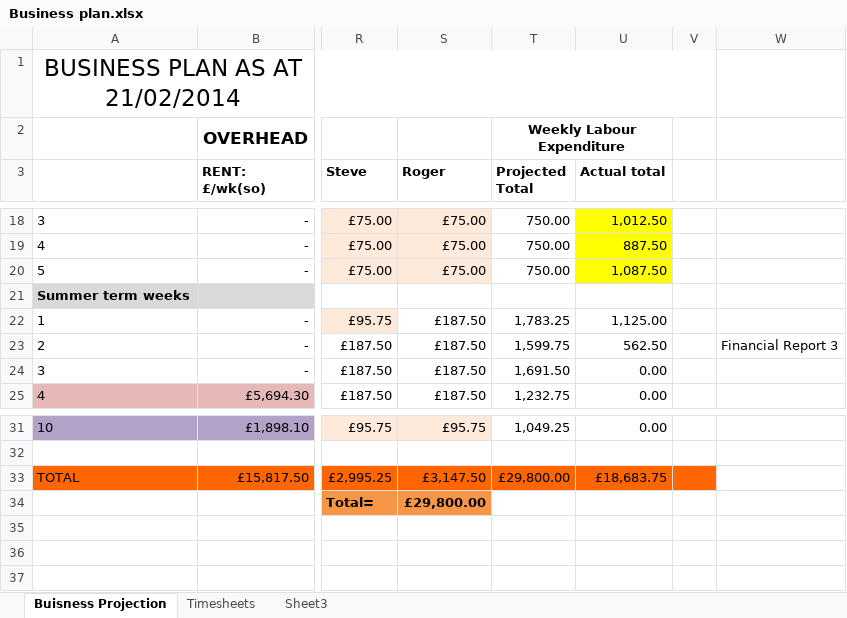
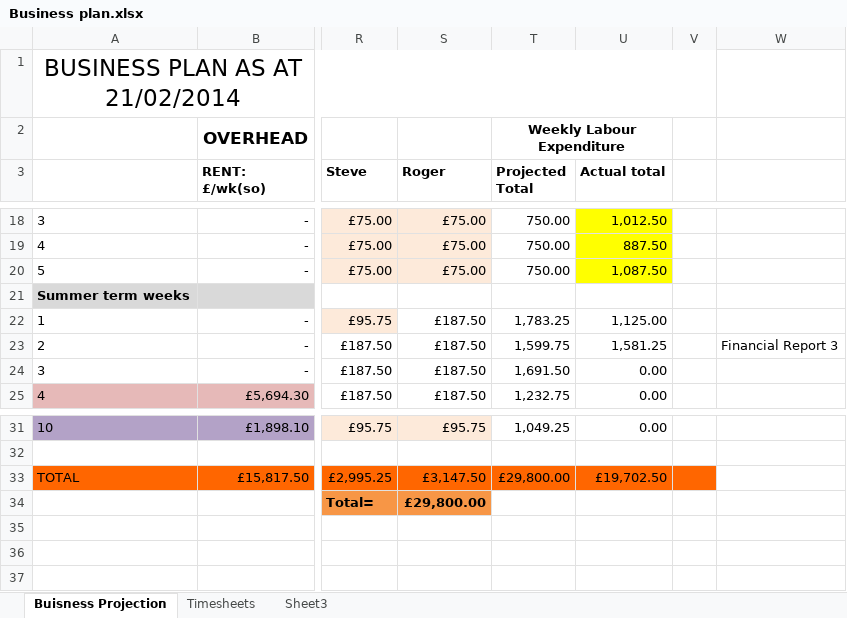
Before and after one commit to john-caine/SWENG, an Excel workbook: Documents/Finance/Financial Report 3 Submission/Business plan.xlsx, sheet Buisness Projection, drawn as a sheet; only a part is shown, gaps mark what is left out; values as stored, in another font and other column widths than the file's, no borders; the diff names each change by its address in the sheet, - before the commit and + after, or states it on an @@ line.

```diff
--- a/Documents/Finance/Financial Report 3 Submission/Business plan.xlsx (sheet Buisness Projection)
+++ b/Documents/Finance/Financial Report 3 Submission/Business plan.xlsx (sheet Buisness Projection)
-U23 (Actual total): 562.50
+U23 (Actual total): 1,581.25
-U33 (Actual total): £18,683.75
+U33 (Actual total): £19,702.50
```
Also changed, not shown: sheet Timesheets.
